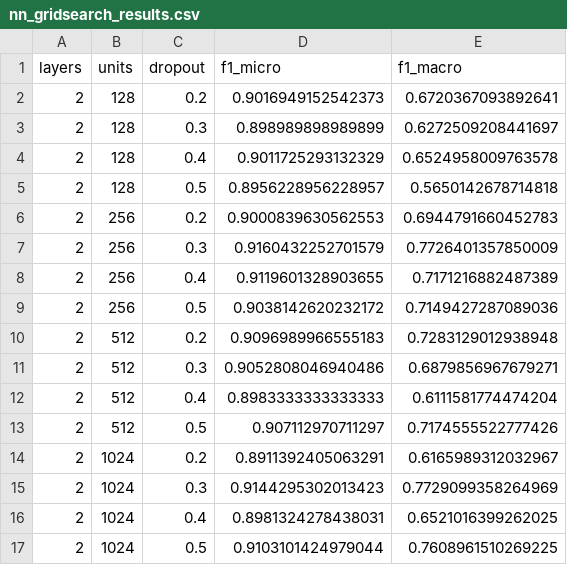
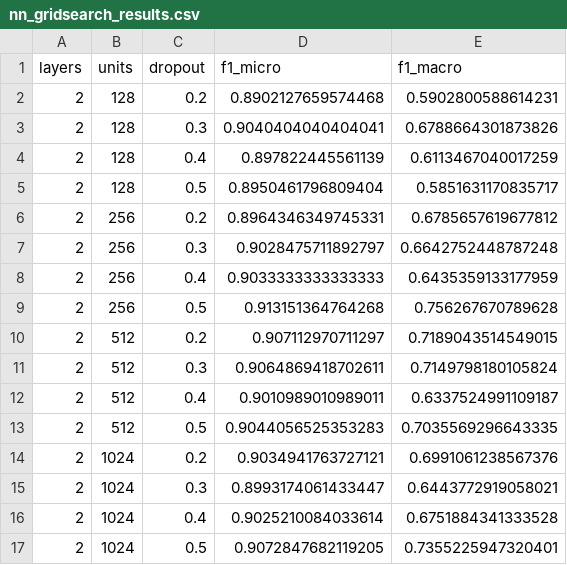
Before and after one commit to PabloGradolph/TFM_Bibliometrics, a CSV file: analysis/ThematicAreasClassifier/experiments/nn_gridsearch_results.csv, drawn as a sheet; only a part is shown; the diff covers the shown part only.

```diff
--- a/analysis/ThematicAreasClassifier/experiments/nn_gridsearch_results.csv
+++ b/analysis/ThematicAreasClassifier/experiments/nn_gridsearch_results.csv
@@ -1,17 +1,17 @@
 layers,units,dropout,f1_micro,f1_macro
-2,128,0.2,0.9016949152542373,0.6720367093892641
-2,128,0.3,0.898989898989899,0.6272509208441697
-2,128,0.4,0.9011725293132329,0.6524958009763578
-2,128,0.5,0.8956228956228957,0.5650142678714818
-2,256,0.2,0.9000839630562553,0.6944791660452783
-2,256,0.3,0.9160432252701579,0.7726401357850009
-2,256,0.4,0.9119601328903655,0.7171216882487389
-2,256,0.5,0.9038142620232172,0.7149427287089036
-2,512,0.2,0.9096989966555183,0.7283129012938948
-2,512,0.3,0.9052808046940486,0.6879856967679271
-2,512,0.4,0.8983333333333333,0.6111581774474204
-2,512,0.5,0.907112970711297,0.7174555522777426
-2,1024,0.2,0.8911392405063291,0.6165989312032967
-2,1024,0.3,0.9144295302013423,0.7729099358264969
-2,1024,0.4,0.8981324278438031,0.6521016399262025
-2,1024,0.5,0.9103101424979044,0.7608961510269225
+2,128,0.2,0.8902127659574468,0.5902800588614231
+2,128,0.3,0.9040404040404041,0.6788664301873826
+2,128,0.4,0.897822445561139,0.6113467040017259
+2,128,0.5,0.8950461796809404,0.5851631170835717
+2,256,0.2,0.8964346349745331,0.6785657619677812
+2,256,0.3,0.9028475711892797,0.6642752448787248
+2,256,0.4,0.9033333333333333,0.6435359133177959
+2,256,0.5,0.913151364764268,0.756267670789628
+2,512,0.2,0.907112970711297,0.7189043514549015
+2,512,0.3,0.9064869418702611,0.7149798180105824
+2,512,0.4,0.9010989010989011,0.6337524991109187
+2,512,0.5,0.9044056525353283,0.7035569296643335
+2,1024,0.2,0.9034941763727121,0.6991061238567376
+2,1024,0.3,0.8993174061433447,0.6443772919058021
+2,1024,0.4,0.9025210084033614,0.6751884341333528
+2,1024,0.5,0.9072847682119205,0.7355225947320401
```
Also changed, not shown: 64 edited cells elsewhere in this file, 11 other files.
